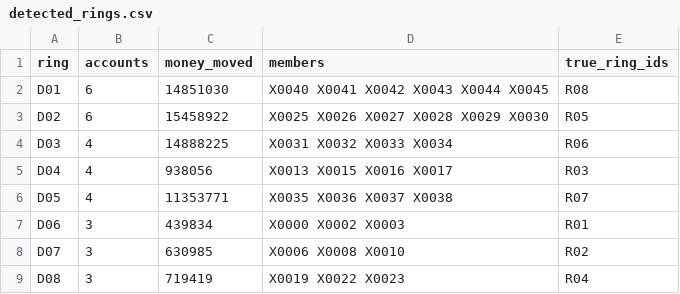
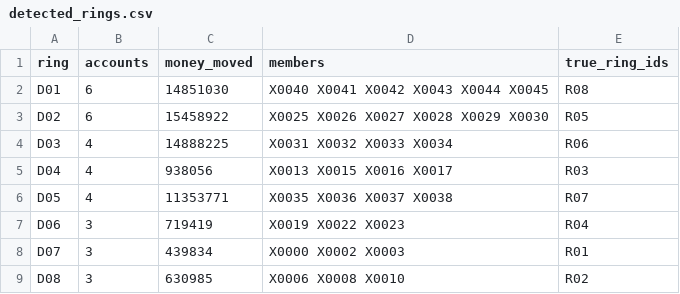
Before and after one commit to adityakushwahagzpa-design/adityakushwahagzpa-design, a CSV file: projects/money-mule-ring-detector/outputs/detected_rings.csv, drawn as a sheet.

```diff
--- a/projects/money-mule-ring-detector/outputs/detected_rings.csv
+++ b/projects/money-mule-ring-detector/outputs/detected_rings.csv
@@ -6,4 +6,4 @@ D04,4,938056,X0013 X0015 X0016 X0017,R03
 D05,4,11353771,X0035 X0036 X0037 X0038,R07
-D06,3,439834,X0000 X0002 X0003,R01
-D07,3,630985,X0006 X0008 X0010,R02
-D08,3,719419,X0019 X0022 X0023,R04
+D06,3,719419,X0019 X0022 X0023,R04
+D07,3,439834,X0000 X0002 X0003,R01
+D08,3,630985,X0006 X0008 X0010,R02
```
Also changed, not shown: projects/bull-bear-ai-debate/outputs/evidence_scorecard.csv, projects/earnings-call-stress-detector/outputs/call_scores.csv, 18 other files.
